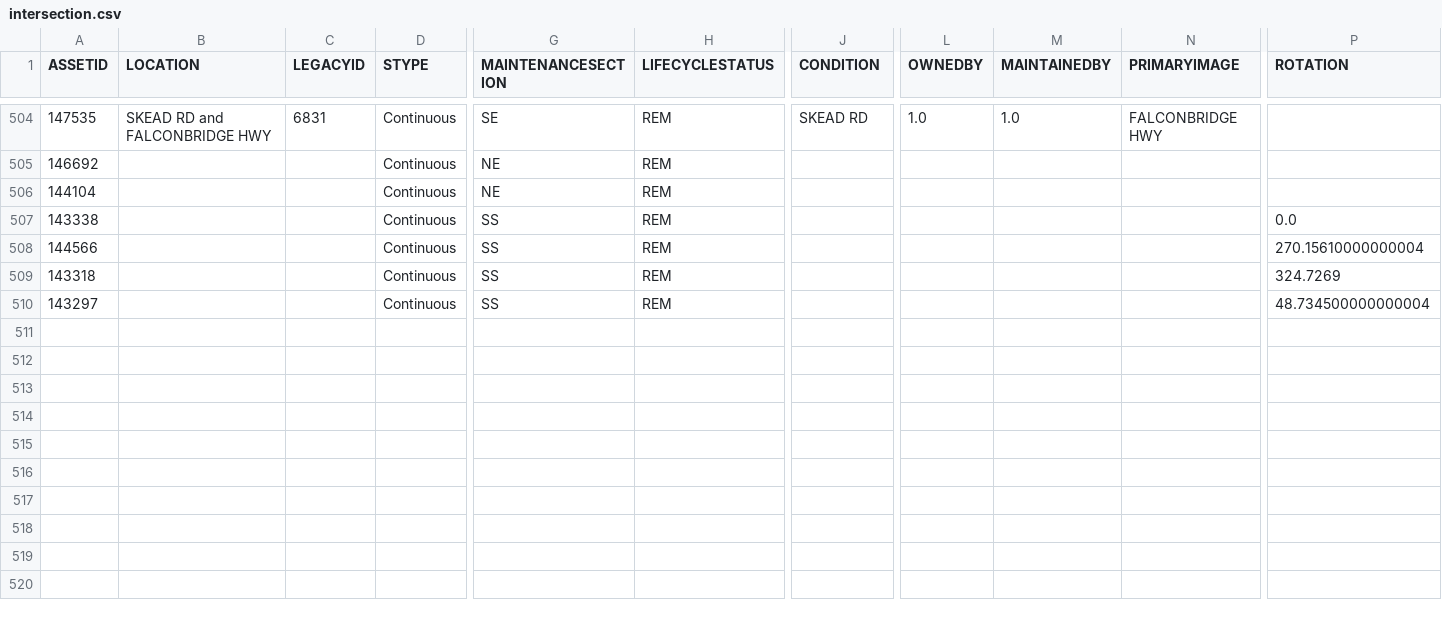
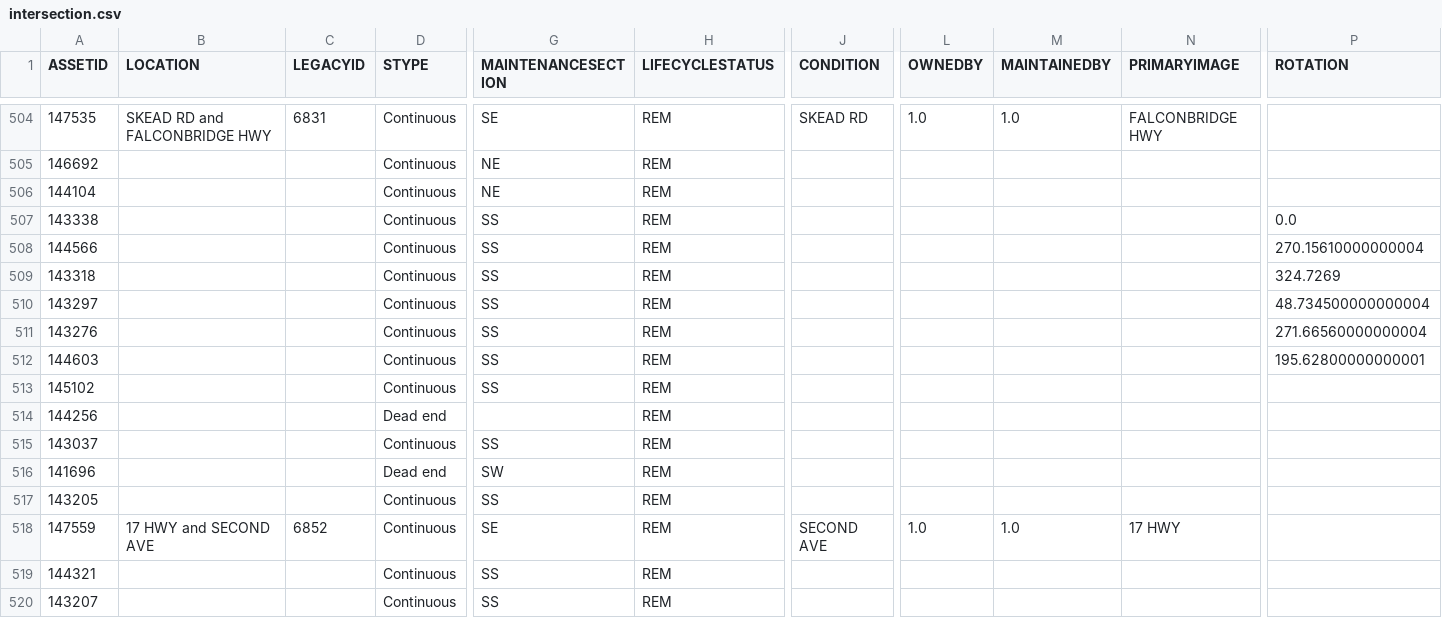
Before and after one commit to official-tisao/route-optimisation-mst, a CSV file: intersection.csv, drawn as a sheet; only a part is shown, gaps mark what is left out; rows hold the shown columns only; the diff names each change by its address in the sheet, - before the commit and + after, or states it on an @@ line.

Commit message:
Add intersection data records

```diff
--- a/intersection.csv
+++ b/intersection.csv
+row 511: 143276 |  |  | Continuous | SS | REM |  |  |  |  | 271.66560000000004
+row 512: 144603 |  |  | Continuous | SS | REM |  |  |  |  | 195.62800000000001
+row 513: 145102 |  |  | Continuous | SS | REM
+row 514: 144256 |  |  | Dead end |  | REM
+row 515: 143037 |  |  | Continuous | SS | REM
+row 516: 141696 |  |  | Dead end | SW | REM
+row 517: 143205 |  |  | Continuous | SS | REM
+row 518: 147559 | 17 HWY and SECOND AVE | 6852 | Continuous | SE | REM | SECOND AVE | 1.0 | 1.0 | 17 HWY
+row 519: 144321 |  |  | Continuous | SS | REM
+row 520: 143207 |  |  | Continuous | SS | REM
```
